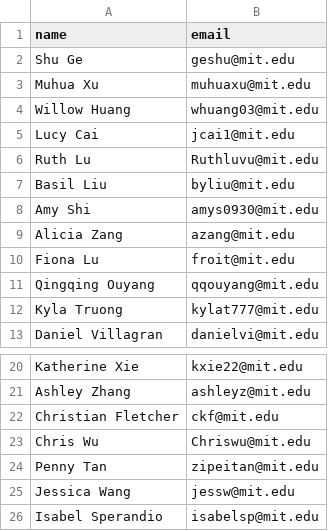
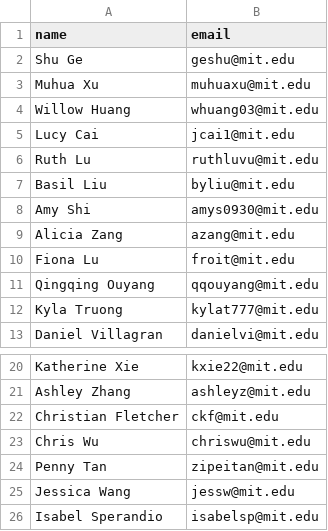
Before and after one commit to gilfordting/mince-lottery, a CSV file: history/guests/lny_guests.csv, drawn as a sheet; only a part is shown, gaps mark what is left out.

```diff
--- a/history/guests/lny_guests.csv
+++ b/history/guests/lny_guests.csv
@@ -5,3 +5,3 @@ Willow Huang,whuang03@mit.edu
 Lucy Cai,jcai1@mit.edu
-Ruth Lu,Ruthluvu@mit.edu
+Ruth Lu,ruthluvu@mit.edu
 Basil Liu,byliu@mit.edu
@@ -22,3 +22,3 @@ Ashley Zhang,ashleyz@mit.edu
 Christian Fletcher,ckf@mit.edu
-Chris Wu,Chriswu@mit.edu
+Chris Wu,chriswu@mit.edu
 Penny Tan,zipeitan@mit.edu
```
Also changed, not shown: history/guests/garden_guests.csv, history/guests/italy_guests.csv, 3 other files.
